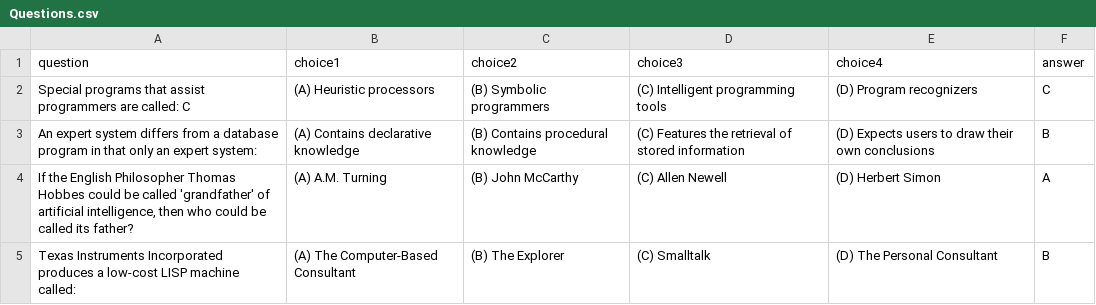
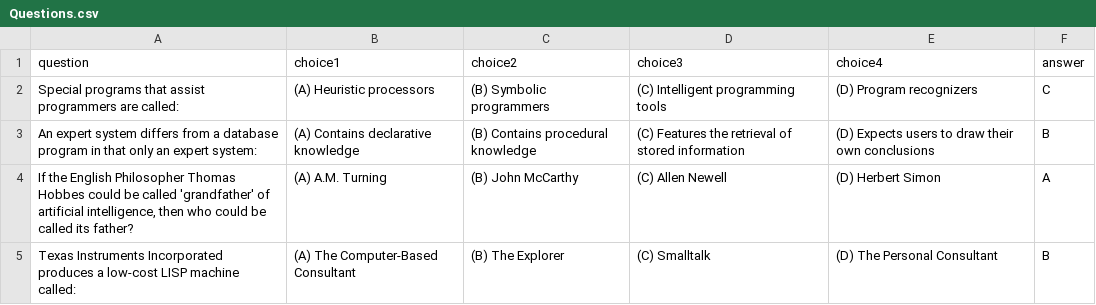
Before and after one commit to vicjomaa/QuizzGame, a CSV file: Questions.csv, drawn as a sheet; only a part is shown.

Commit message:
Update Questions.csv

```diff
--- a/Questions.csv
+++ b/Questions.csv
@@ -1,3 +1,3 @@
 question,choice1,choice2,choice3,choice4,answer
-Special programs that assist programmers are called: C,(A) Heuristic processors,(B) Symbolic programmers,(C) Intelligent programming tools,(D) Program recognizers,C
+Special programs that assist programmers are called: ,(A) Heuristic processors,(B) Symbolic programmers,(C) Intelligent programming tools,(D) Program recognizers,C
 An expert system differs from a database program in that only an expert system: ,(A) Contains declarative knowledge,(B) Contains procedural knowledge,(C) Features the retrieval of stored information,(D) Expects users to draw their own conclusions,B
```
